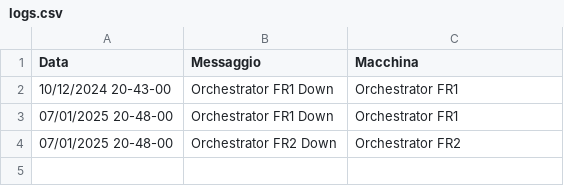
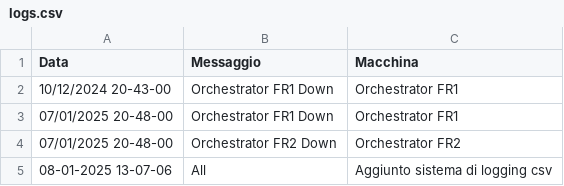
Before and after one commit to TestPowerAutomate/testAlert, a CSV file: logs.csv, drawn as a sheet.

Commit message:
Updated log

```diff
--- a/logs.csv
+++ b/logs.csv
@@ -4 +4,2 @@
 07/01/2025 20-48-00,Orchestrator FR2 Down,Orchestrator FR2
+08-01-2025 13-07-06,All,Aggiunto sistema di logging csv
```
